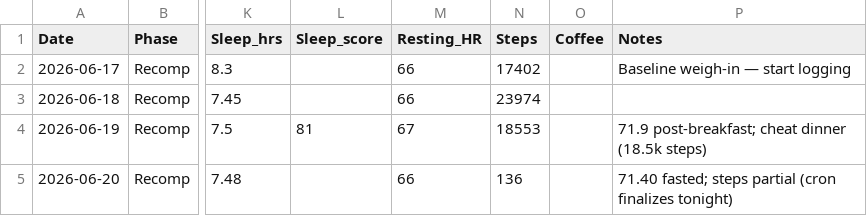
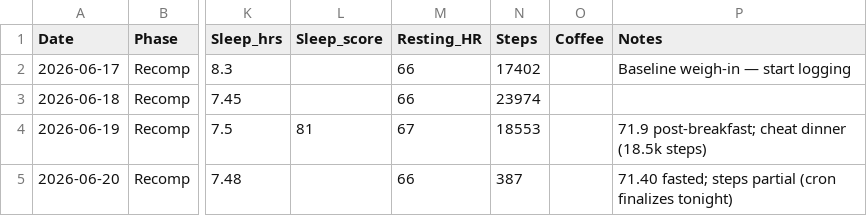
Before and after one commit to zyrxun/body-and-mind, a CSV file: tracker.csv, drawn as a sheet; only a part is shown, gaps mark what is left out; the diff names each change by its address in the sheet, - before the commit and + after, or states it on an @@ line.

Commit message:
auto: health sync

```diff
--- a/tracker.csv
+++ b/tracker.csv
-N5 (Steps): 136
+N5 (Steps): 387
```
